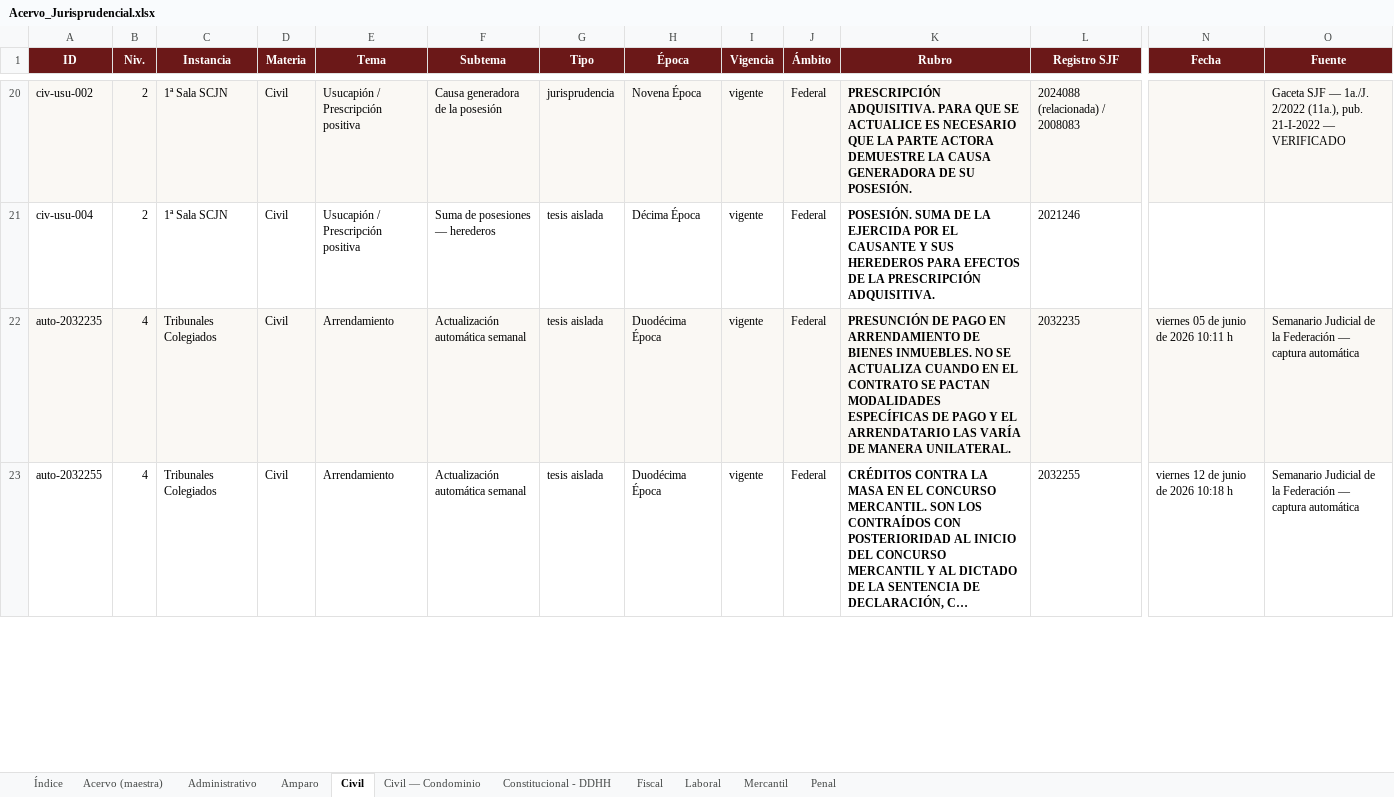
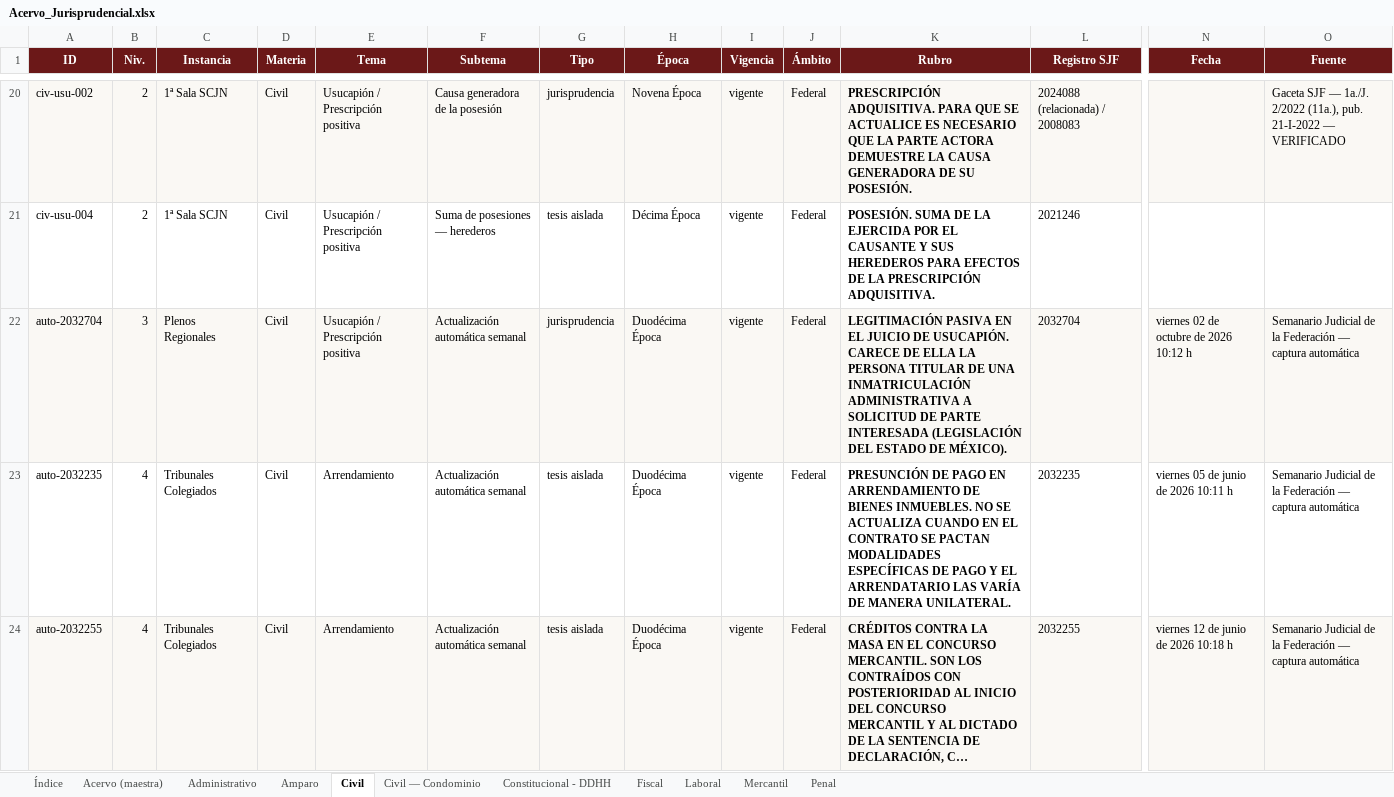
Before and after one commit to nanoalterno-nnosooner18/acervo-jurisprudencial, an Excel workbook: Acervo_Jurisprudencial.xlsx, sheet Civil, drawn as a sheet; only a part is shown, gaps mark what is left out; long unchanged cells end in …; values as stored, in another font and other column widths than the file's, no borders; addresses are those after the commit; rows hold the shown columns only; the diff covers the shown part only; the diff names each change by its address in the sheet, - before the commit and + after, or states it on an @@ line.

```diff
--- a/Acervo_Jurisprudencial.xlsx (sheet Civil)
+++ b/Acervo_Jurisprudencial.xlsx (sheet Civil)
+row 22: auto-2032704 | 3 | Plenos Regionales | Civil | Usucapión / Prescripción positiva | Actualización automática semanal | jurisprudencia | Duodécima Época | vigente | Federal | LEGITIMACIÓN PASIVA EN EL JUICIO DE USUCAPIÓN. CARECE DE ELLA LA PERSONA TITULAR DE UNA INMATRICULACIÓN ADMINISTRATIVA A SOLICITUD DE PARTE INTERESADA (LEGISLACIÓN DEL ESTADO DE MÉXICO). | 2032704 | viernes 02 de octubre de 2026 10:12 h | Semanario Judicial de la Federación — captura automática
-A23:O23 fill: #FAF8F4
+A23:O23 fill: none
-A24:O24 fill: none
+A24:O24 fill: #FAF8F4
```
Also changed, not shown: 1 added row and cell formats elsewhere in this sheet, sheet Acervo (maestra), sheet Amparo, sheet Mercantil, sheet Fiscal, sheet Penal, sheet Constitucional - DDHH, 2 more sheets, 5 other files.
